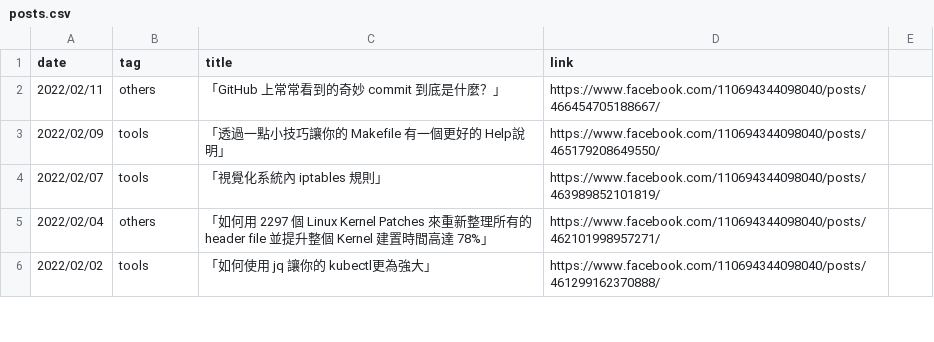
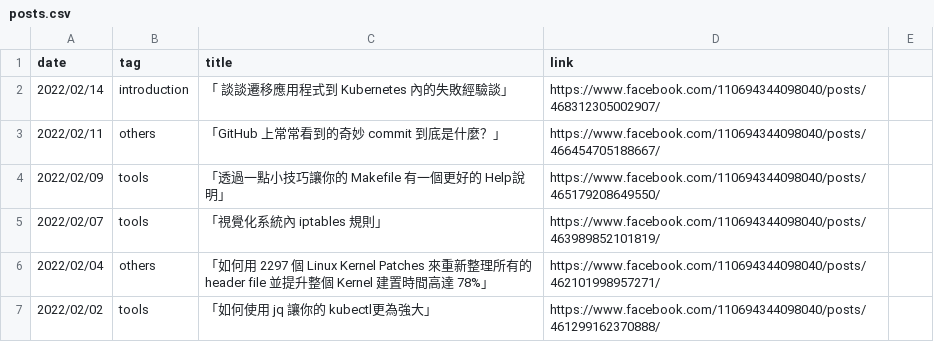
Before and after one commit to John-Lin/posts-index, a CSV file: posts.csv, drawn as a sheet; only a part is shown; the diff names each change by its address in the sheet, - before the commit and + after, or states it on an @@ line.

Commit message:
Update post

```diff
--- a/posts.csv
+++ b/posts.csv
+row 2: 2022/02/14 | introduction | 「 談談遷移應用程式到 Kubernetes 內的失敗經驗談」 | https://www.facebook.com/110694344098040/posts/468312305002907/
```
